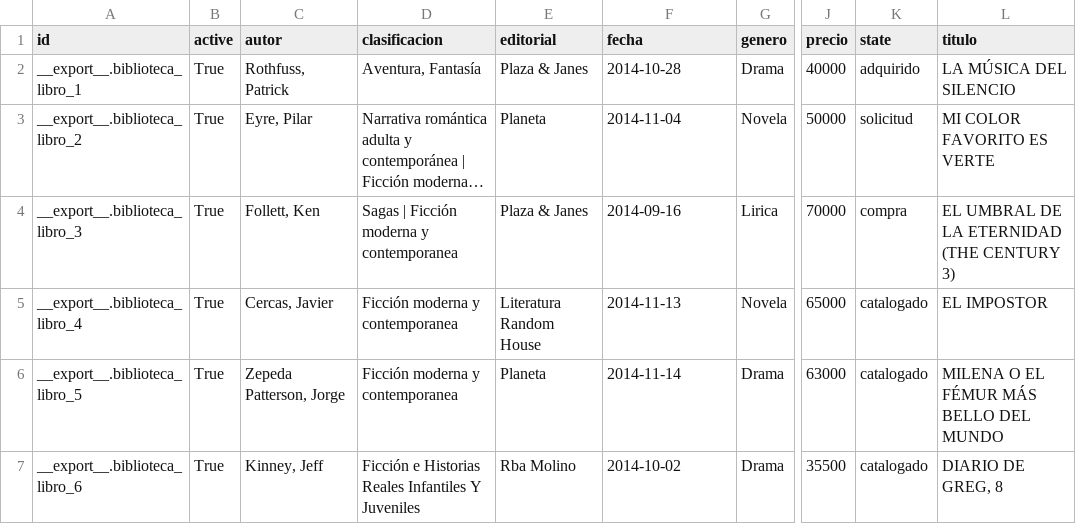
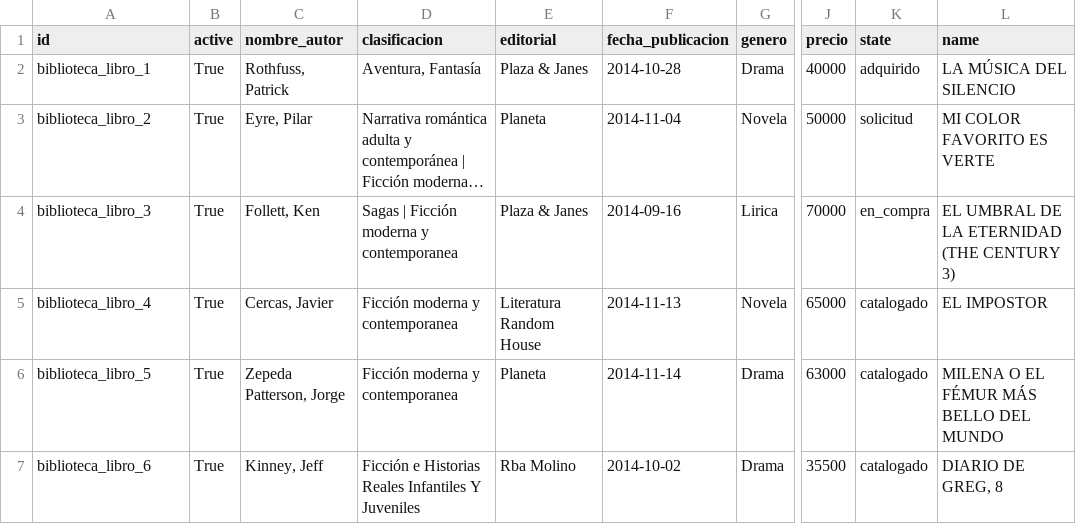
Before and after one commit to idu-bogota/curso-taller-openerp, a CSV file: lecciones/05/src/biblioteca/biblioteca_libro.csv, drawn as a sheet; only a part is shown, gaps mark what is left out; long unchanged cells end in …; the diff names each change by its address in the sheet, - before the commit and + after, or states it on an @@ line.

```diff
--- a/lecciones/05/src/biblioteca/biblioteca_libro.csv
+++ b/lecciones/05/src/biblioteca/biblioteca_libro.csv
-C1: autor
+C1: nombre_autor
-F1: fecha
+F1: fecha_publicacion
-L1: titulo
+L1: name
-A2 (id): __export__.biblioteca_libro_1
+A2 (id): biblioteca_libro_1
-A3 (id): __export__.biblioteca_libro_2
+A3 (id): biblioteca_libro_2
-A4 (id): __export__.biblioteca_libro_3
+A4 (id): biblioteca_libro_3
-K4 (state): compra
+K4 (state): en_compra
-A5 (id): __export__.biblioteca_libro_4
+A5 (id): biblioteca_libro_4
-A6 (id): __export__.biblioteca_libro_5
+A6 (id): biblioteca_libro_5
-A7 (id): __export__.biblioteca_libro_6
+A7 (id): biblioteca_libro_6
```
Also changed, not shown: 2 other files.
